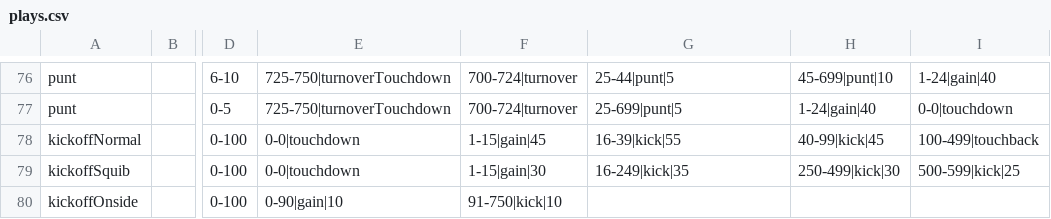
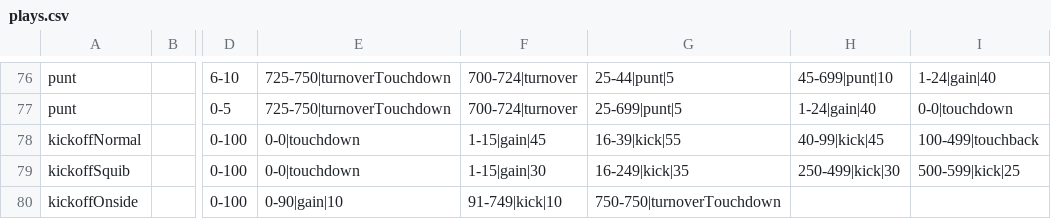
Before and after one commit to Watchful1/CFBRef, a CSV file: data/plays.csv, drawn as a sheet; only a part is shown, gaps mark what is left out; the diff names each change by its address in the sheet, - before the commit and + after, or states it on an @@ line.

Commit message:
Add kneel on PAT, turnover touchdown on onside kick

```diff
--- a/data/plays.csv
+++ b/data/plays.csv
-F80: 91-750|kick|10
+F80: 91-749|kick|10
-G80: (empty)
+G80: 750-750|turnoverTouchdown
```
Also changed, not shown: 2 other files.
